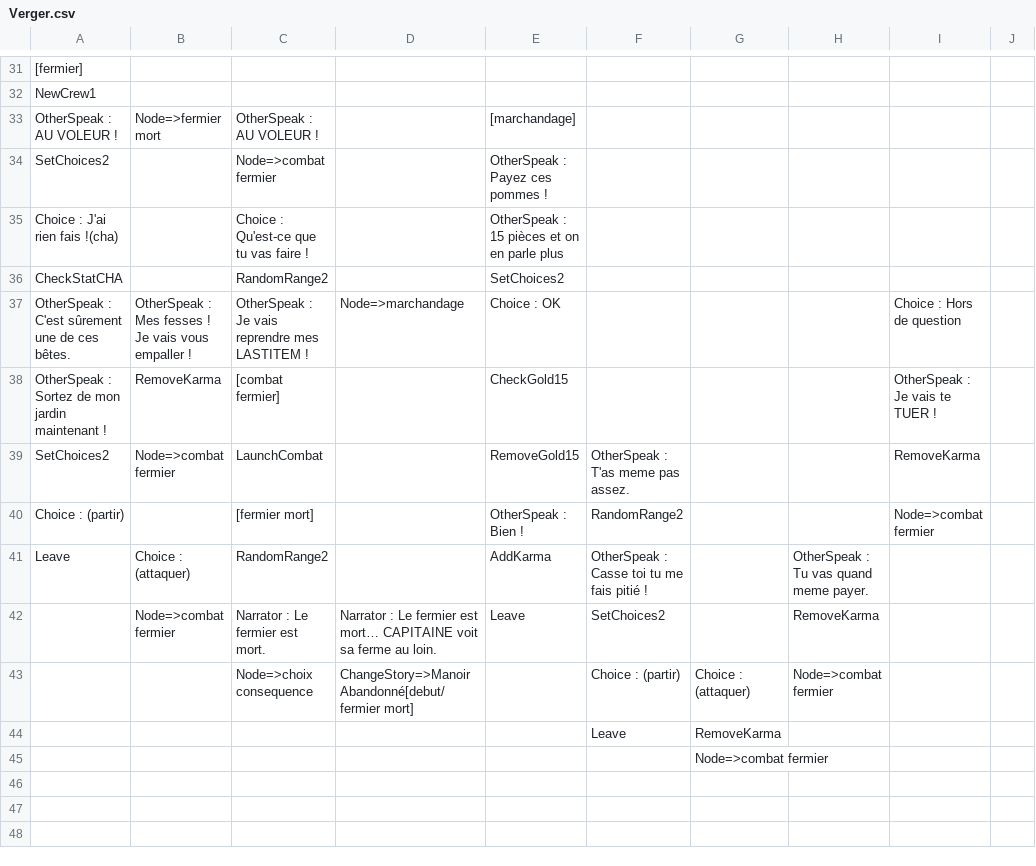
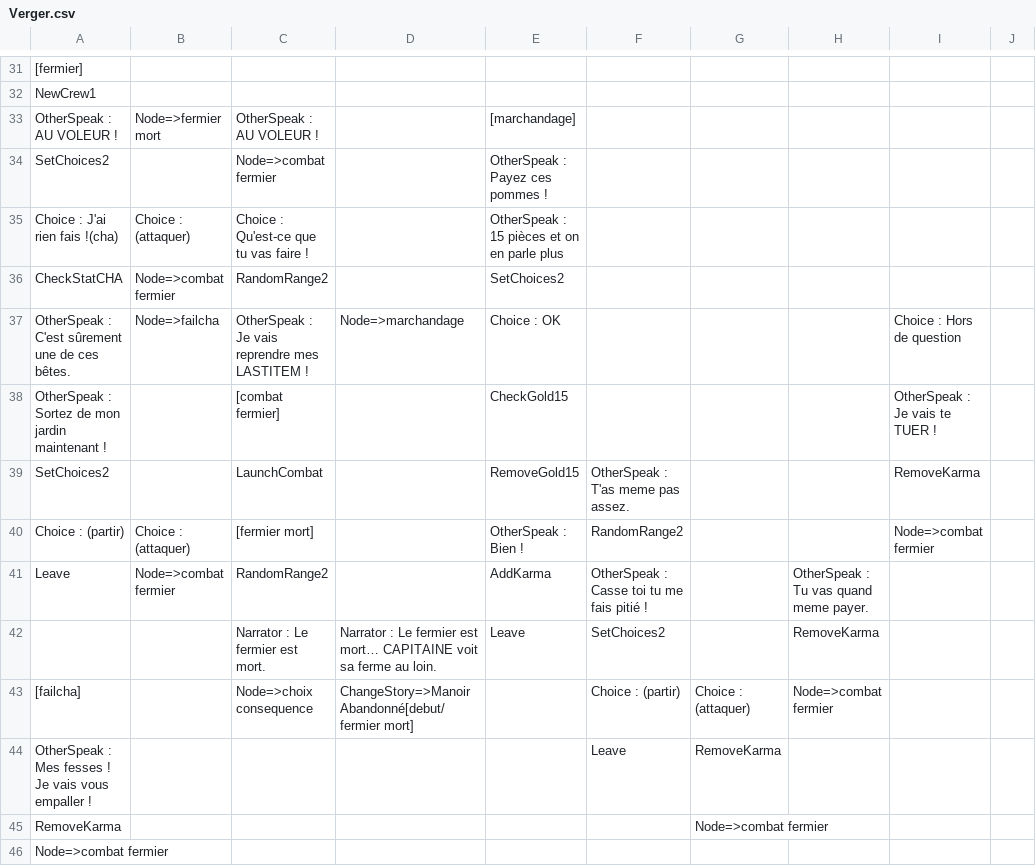
Before and after one commit to Gabylone/Bobby-Duck, a CSV file: Bobby Dick/Assets/Resources/Stories/CSVs/IslandStories/Verger.csv, drawn as a sheet; only a part is shown, gaps mark what is left out.

```diff
--- a/Bobby Dick/Assets/Resources/Stories/CSVs/IslandStories/Verger.csv
+++ b/Bobby Dick/Assets/Resources/Stories/CSVs/IslandStories/Verger.csv
@@ -34,12 +34,13 @@ OtherSpeak : AU VOLEUR !;Node=>fermier mort;OtherSpeak : AU VOLEUR !;;[march
 SetChoices2;;Node=>combat fermier;;OtherSpeak : Payez ces pommes !;;;;;
-Choice : J'ai rien fais !(cha);;Choice : Qu'est-ce que tu vas faire !;;OtherSpeak : 15 pièces et on en parle plus;;;;;
-CheckStatCHA;;RandomRange2;;SetChoices2;;;;;
-OtherSpeak : C'est sûrement une de ces bêtes.;OtherSpeak : Mes fesses ! Je vais vous empaller !;OtherSpeak : Je vais reprendre mes LASTITEM !;Node=>marchandage;Choice : OK;;;;Choice : Hors de question;
-OtherSpeak : Sortez de mon jardin maintenant !;RemoveKarma;[combat fermier];;CheckGold15;;;;OtherSpeak : Je vais te TUER !;
-SetChoices2;Node=>combat fermier;LaunchCombat;;RemoveGold15;OtherSpeak : T'as meme pas assez.;;;RemoveKarma;
-Choice : (partir);;[fermier mort];;OtherSpeak : Bien !;RandomRange2;;;Node=>combat fermier;
-Leave;Choice : (attaquer);RandomRange2;;AddKarma;OtherSpeak : Casse toi tu me fais pitié !;;OtherSpeak : Tu vas quand meme payer.;;
-;Node=>combat fermier;Narrator : Le fermier est mort.;Narrator : Le fermier est mort… CAPITAINE voit sa ferme au loin.;Leave;SetChoices2;;RemoveKarma;;
-;;Node=>choix consequence;ChangeStory=>Manoir Abandonné[debut/fermier mort];;Choice : (partir);Choice : (attaquer);Node=>combat fermier;;
-;;;;;Leave;RemoveKarma;;;
-;;;;;;Node=>combat fermier;;;
+Choice : J'ai rien fais !(cha);Choice : (attaquer);Choice : Qu'est-ce que tu vas faire !;;OtherSpeak : 15 pièces et on en parle plus;;;;;
+CheckStatCHA;Node=>combat fermier;RandomRange2;;SetChoices2;;;;;
+OtherSpeak : C'est sûrement une de ces bêtes.;Node=>failcha;OtherSpeak : Je vais reprendre mes LASTITEM !;Node=>marchandage;Choice : OK;;;;Choice : Hors de question;
+OtherSpeak : Sortez de mon jardin maintenant !;;[combat fermier];;CheckGold15;;;;OtherSpeak : Je vais te TUER !;
+SetChoices2;;LaunchCombat;;RemoveGold15;OtherSpeak : T'as meme pas assez.;;;RemoveKarma;
+Choice : (partir);Choice : (attaquer);[fermier mort];;OtherSpeak : Bien !;RandomRange2;;;Node=>combat fermier;
+Leave;Node=>combat fermier;RandomRange2;;AddKarma;OtherSpeak : Casse toi tu me fais pitié !;;OtherSpeak : Tu vas quand meme payer.;;
+;;Narrator : Le fermier est mort.;Narrator : Le fermier est mort… CAPITAINE voit sa ferme au loin.;Leave;SetChoices2;;RemoveKarma;;
+[failcha];;Node=>choix consequence;ChangeStory=>Manoir Abandonné[debut/fermier mort];;Choice : (partir);Choice : (attaquer);Node=>combat fermier;;
+OtherSpeak : Mes fesses ! Je vais vous empaller !;;;;;Leave;RemoveKarma;;;
+RemoveKarma;;;;;;Node=>combat fermier;;;
+Node=>combat fermier;;;;;;;;;
```
Also changed, not shown: 30 other files.
